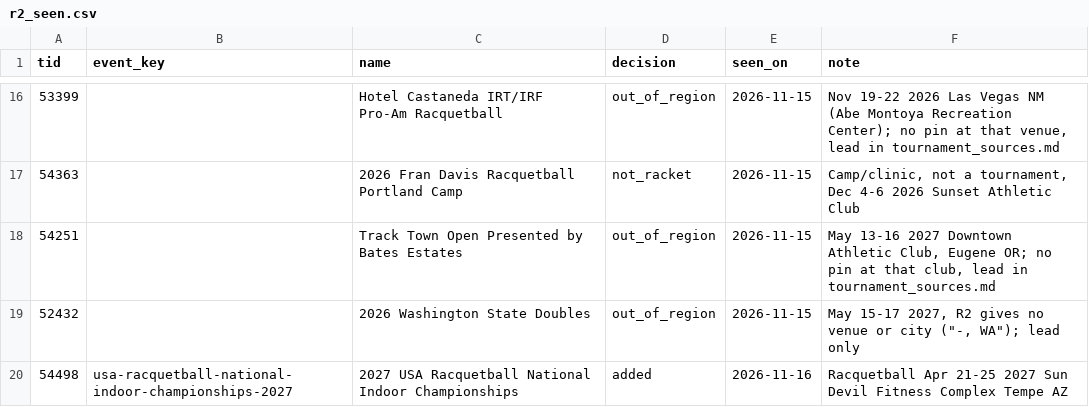
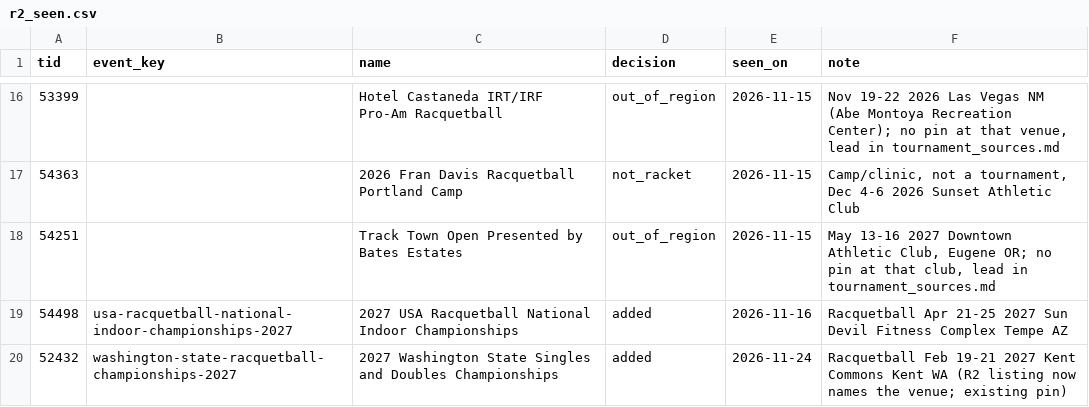
Before and after one commit to abov/courtconnect-ca, a CSV file: docs/r2_seen.csv, drawn as a sheet; only a part is shown, gaps mark what is left out; removed rows and columns are numbered as before the commit, all else as after; the diff names each change by its address in the sheet, - before the commit and + after, or states it on an @@ line.

```diff
--- a/docs/r2_seen.csv
+++ b/docs/r2_seen.csv
-row 19: 52432 |  | 2026 Washington State Doubles | out_of_region | 2026-11-15 | May 15-17 2027, R2 gives no venue or city ("-, WA"); lead only
+row 20: 52432 | washington-state-racquetball-championships-2027 | 2027 Washington State Singles and Doubles Championships | added | 2026-11-24 | Racquetball Feb 19-21 2027 Kent Commons Kent WA (R2 listing now names the venue; existing pin)
```
Also changed, not shown: docs/event_sources.csv, transform/seeds/watch_events.csv, 3 other files.
